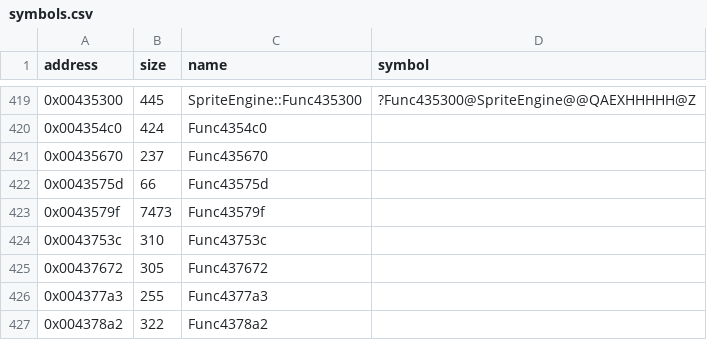
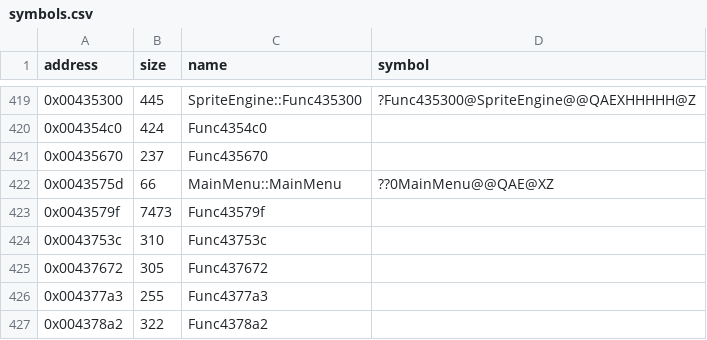
Before and after one commit to Cirno-Labs/th06, a CSV file: config/symbols.csv, drawn as a sheet; only a part is shown, gaps mark what is left out.

Commit message:
Decompile MainMenu::MainMenu (0x43575d)
src/unsorted435670.cpp becomes src/mainmenu.cpp: the file holds the
title menu.

```diff
--- a/config/symbols.csv
+++ b/config/symbols.csv
@@ -421,3 +421,3 @@ address,size,name,symbol
 0x00435670,237,Func435670,
-0x0043575d,66,Func43575d,
+0x0043575d,66,MainMenu::MainMenu,??0MainMenu@@QAE@XZ
 0x0043579f,7473,Func43579f,
```
Also changed, not shown: 3 other files.
